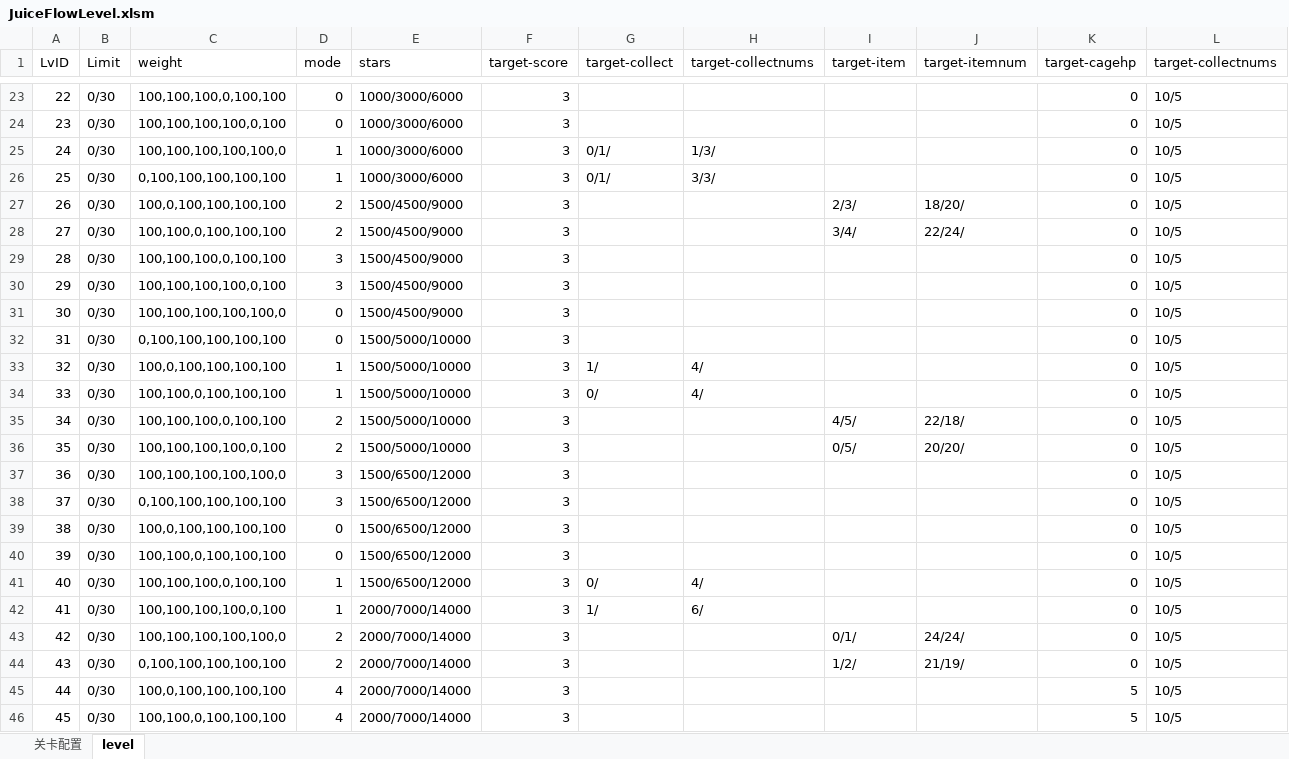
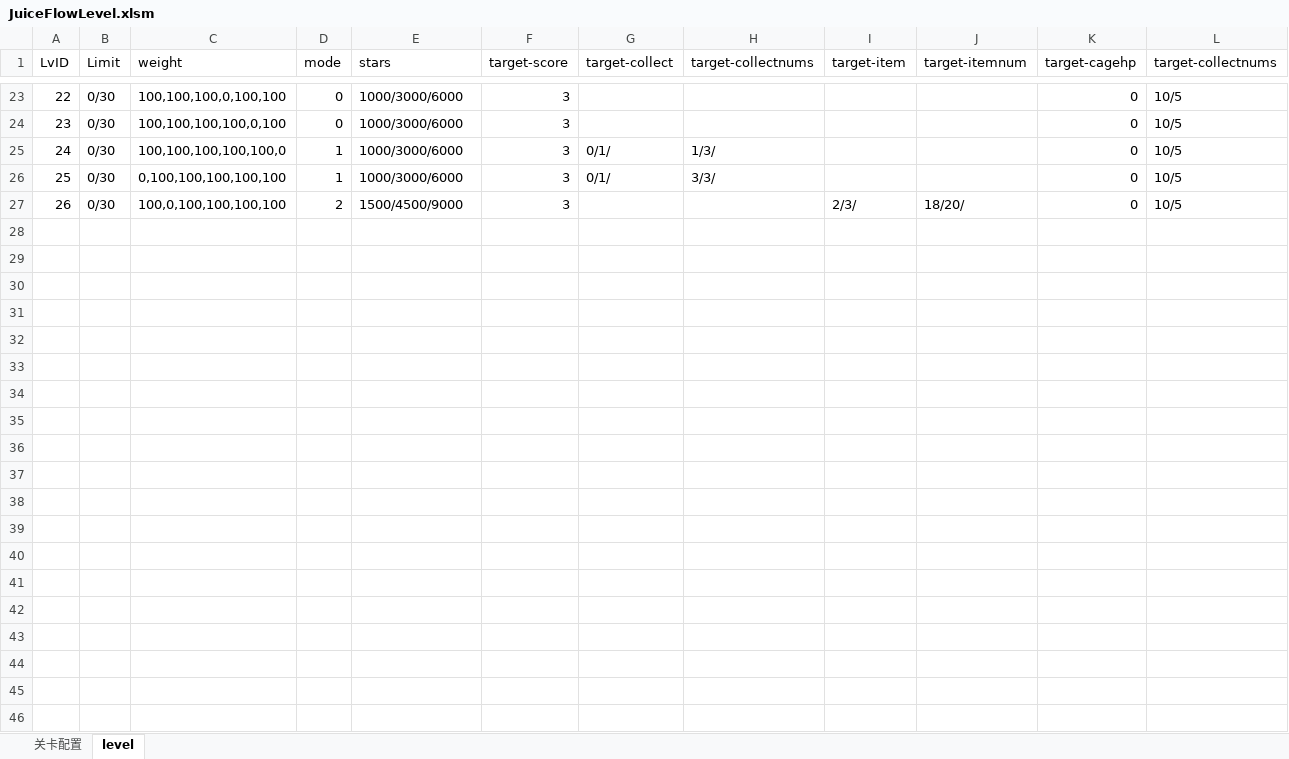
Before and after one commit to jonntd/zhoulu, an Excel workbook: JuiceFlow文档/JuiceFlowLevel.xlsm, sheet level, drawn as a sheet; only a part is shown, gaps mark what is left out; values as stored, in another font and other column widths than the file's, no borders; the diff covers the shown part only; the diff names each change by its address in the sheet, - before the commit and + after, or states it on an @@ line.

```diff
--- a/JuiceFlow文档/JuiceFlowLevel.xlsm (sheet level)
+++ b/JuiceFlow文档/JuiceFlowLevel.xlsm (sheet level)
-row 28: 27 | 0/30 | 100,100,0,100,100,100 | 2 | 1500/4500/9000 | 3 |  |  | 3/4/ | 22/24/ | 0 | 10/5
-row 29: 28 | 0/30 | 100,100,100,0,100,100 | 3 | 1500/4500/9000 | 3 |  |  |  |  | 0 | 10/5
-row 30: 29 | 0/30 | 100,100,100,100,0,100 | 3 | 1500/4500/9000 | 3 |  |  |  |  | 0 | 10/5
-row 31: 30 | 0/30 | 100,100,100,100,100,0 | 0 | 1500/4500/9000 | 3 |  |  |  |  | 0 | 10/5
-row 32: 31 | 0/30 | 0,100,100,100,100,100 | 0 | 1500/5000/10000 | 3 |  |  |  |  | 0 | 10/5
-row 33: 32 | 0/30 | 100,0,100,100,100,100 | 1 | 1500/5000/10000 | 3 | 1/ | 4/ |  |  | 0 | 10/5
-row 34: 33 | 0/30 | 100,100,0,100,100,100 | 1 | 1500/5000/10000 | 3 | 0/ | 4/ |  |  | 0 | 10/5
-row 35: 34 | 0/30 | 100,100,100,0,100,100 | 2 | 1500/5000/10000 | 3 |  |  | 4/5/ | 22/18/ | 0 | 10/5
-row 36: 35 | 0/30 | 100,100,100,100,0,100 | 2 | 1500/5000/10000 | 3 |  |  | 0/5/ | 20/20/ | 0 | 10/5
-row 37: 36 | 0/30 | 100,100,100,100,100,0 | 3 | 1500/6500/12000 | 3 |  |  |  |  | 0 | 10/5
-row 38: 37 | 0/30 | 0,100,100,100,100,100 | 3 | 1500/6500/12000 | 3 |  |  |  |  | 0 | 10/5
-row 39: 38 | 0/30 | 100,0,100,100,100,100 | 0 | 1500/6500/12000 | 3 |  |  |  |  | 0 | 10/5
-row 40: 39 | 0/30 | 100,100,0,100,100,100 | 0 | 1500/6500/12000 | 3 |  |  |  |  | 0 | 10/5
-row 41: 40 | 0/30 | 100,100,100,0,100,100 | 1 | 1500/6500/12000 | 3 | 0/ | 4/ |  |  | 0 | 10/5
-row 42: 41 | 0/30 | 100,100,100,100,0,100 | 1 | 2000/7000/14000 | 3 | 1/ | 6/ |  |  | 0 | 10/5
-row 43: 42 | 0/30 | 100,100,100,100,100,0 | 2 | 2000/7000/14000 | 3 |  |  | 0/1/ | 24/24/ | 0 | 10/5
-row 44: 43 | 0/30 | 0,100,100,100,100,100 | 2 | 2000/7000/14000 | 3 |  |  | 1/2/ | 21/19/ | 0 | 10/5
-row 45: 44 | 0/30 | 100,0,100,100,100,100 | 4 | 2000/7000/14000 | 3 |  |  |  |  | 5 | 10/5
-row 46: 45 | 0/30 | 100,100,0,100,100,100 | 4 | 2000/7000/14000 | 3 |  |  |  |  | 5 | 10/5
```
Also changed, not shown: 55 removed rows elsewhere in this sheet, sheet 关卡配置, formulas that keep their value, 1 other file.
